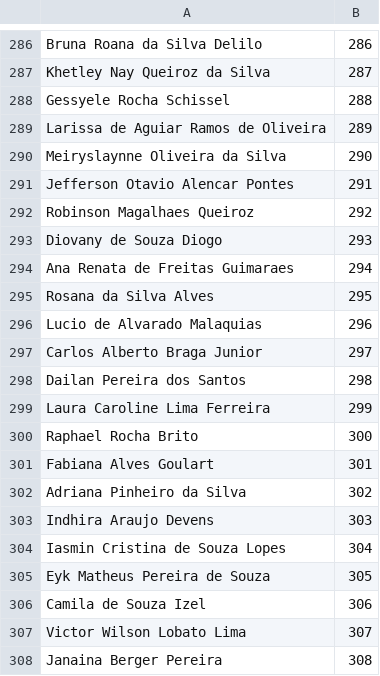
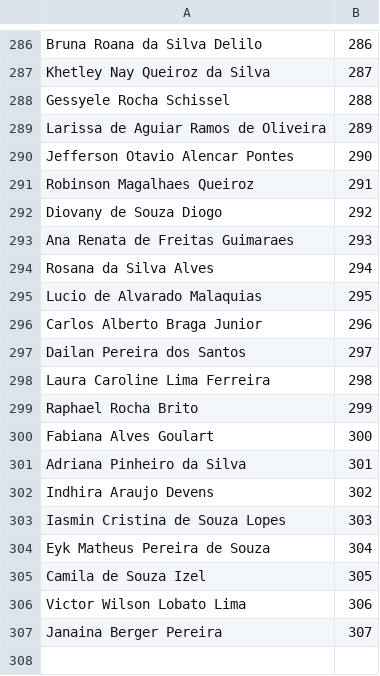
Before and after one commit to aprovados3/cadastro-reserva-ro, a CSV file: escrivao.csv, drawn as a sheet; only a part is shown, gaps mark what is left out.

Commit message:
Add files via upload

```diff
--- a/escrivao.csv
+++ b/escrivao.csv
@@ -289,20 +289,19 @@
 "Larissa de Aguiar Ramos de Oliveira","289"
-"Meiryslaynne Oliveira da Silva","290"
-"Jefferson Otavio Alencar Pontes","291"
-"Robinson Magalhaes Queiroz","292"
-"Diovany de Souza Diogo","293"
-"Ana Renata de Freitas Guimaraes","294"
-"Rosana da Silva Alves","295"
-"Lucio de Alvarado Malaquias","296"
-"Carlos Alberto Braga Junior","297"
-"Dailan Pereira dos Santos","298"
-"Laura Caroline Lima Ferreira","299"
-"Raphael Rocha Brito","300"
-"Fabiana Alves Goulart","301"
-"Adriana Pinheiro da Silva","302"
-"Indhira Araujo Devens","303"
-"Iasmin Cristina de Souza Lopes","304"
-"Eyk Matheus Pereira de Souza","305"
-"Camila de Souza Izel","306"
-"Victor Wilson Lobato Lima","307"
-"Janaina Berger Pereira","308"
+"Jefferson Otavio Alencar Pontes","290"
+"Robinson Magalhaes Queiroz","291"
+"Diovany de Souza Diogo","292"
+"Ana Renata de Freitas Guimaraes","293"
+"Rosana da Silva Alves","294"
+"Lucio de Alvarado Malaquias","295"
+"Carlos Alberto Braga Junior","296"
+"Dailan Pereira dos Santos","297"
+"Laura Caroline Lima Ferreira","298"
+"Raphael Rocha Brito","299"
+"Fabiana Alves Goulart","300"
+"Adriana Pinheiro da Silva","301"
+"Indhira Araujo Devens","302"
+"Iasmin Cristina de Souza Lopes","303"
+"Eyk Matheus Pereira de Souza","304"
+"Camila de Souza Izel","305"
+"Victor Wilson Lobato Lima","306"
+"Janaina Berger Pereira","307"
```
